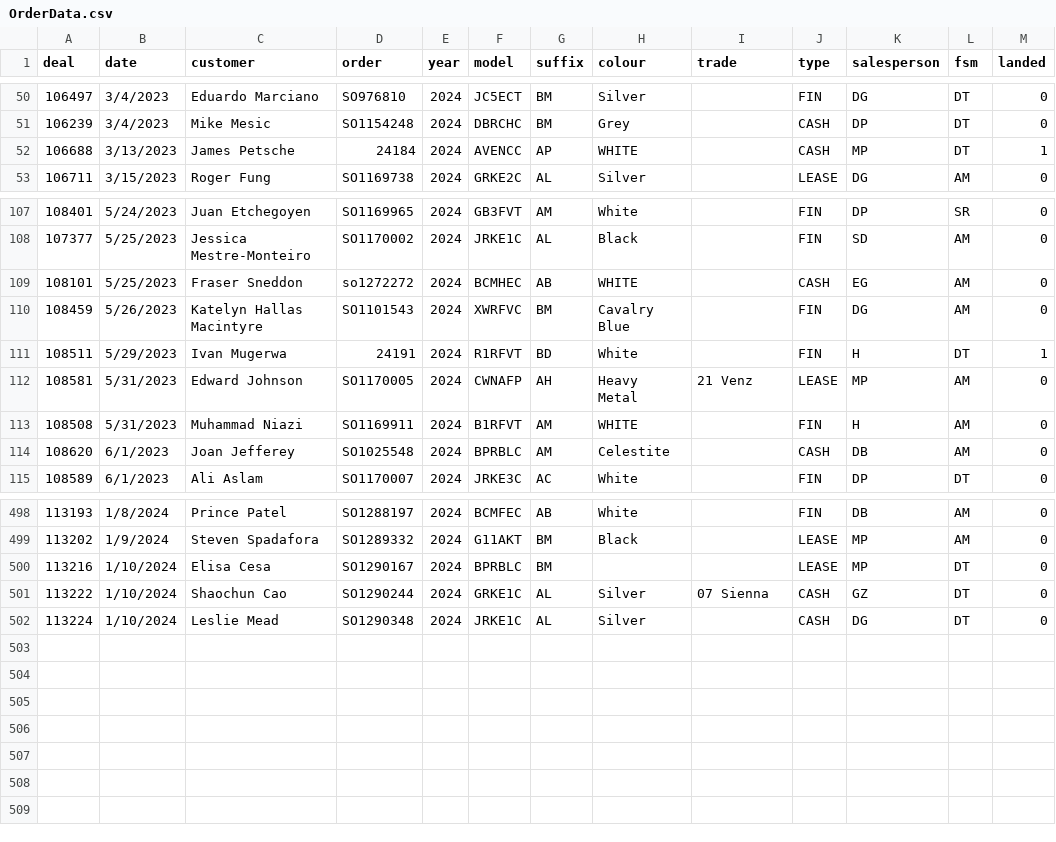
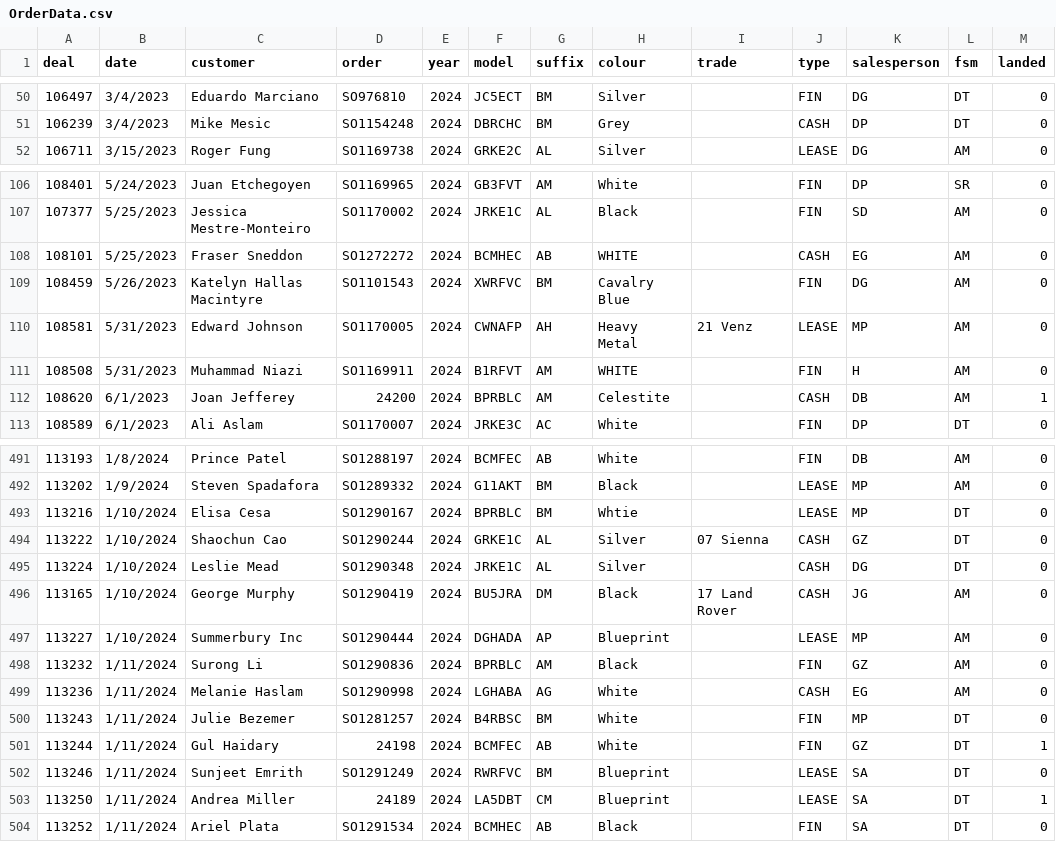
Before and after one commit to harinderlabana/eta-buddy-dev, a CSV file: public/OrderData.csv, drawn as a sheet; only a part is shown, gaps mark what is left out; the diff covers the shown part only.

```diff
--- a/public/OrderData.csv
+++ b/public/OrderData.csv
@@ -51,3 +51,2 @@
 "106239","3/4/2023","Mike Mesic","SO1154248","2024","DBRCHC","BM","Grey",,"CASH","DP","DT","0"
-"106688","3/13/2023","James Petsche","24184","2024","AVENCC","AP","WHITE",,"CASH","MP","DT","1"
 "106711","3/15/2023","Roger Fung","SO1169738","2024","GRKE2C","AL","Silver",,"LEASE","DG","AM","0"
@@ -108,8 +107,7 @@
 "107377","5/25/2023","Jessica Mestre-Monteiro","SO1170002","2024","JRKE1C","AL","Black",,"FIN","SD","AM","0"
-"108101","5/25/2023","Fraser Sneddon","so1272272","2024","BCMHEC","AB","WHITE",,"CASH","EG","AM","0"
+"108101","5/25/2023","Fraser Sneddon","SO1272272","2024","BCMHEC","AB","WHITE",,"CASH","EG","AM","0"
 "108459","5/26/2023","Katelyn Hallas Macintyre","SO1101543","2024","XWRFVC","BM","Cavalry Blue",,"FIN","DG","AM","0"
-"108511","5/29/2023","Ivan Mugerwa","24191","2024","R1RFVT","BD","White",,"FIN","H","DT","1"
 "108581","5/31/2023","Edward Johnson","SO1170005","2024","CWNAFP","AH","Heavy Metal","21 Venz","LEASE","MP","AM","0"
 "108508","5/31/2023","Muhammad Niazi","SO1169911","2024","B1RFVT","AM","WHITE",,"FIN","H","AM","0"
-"108620","6/1/2023","Joan Jefferey","SO1025548","2024","BPRBLC","AM","Celestite",,"CASH","DB","AM","0"
+"108620","6/1/2023","Joan Jefferey","24200","2024","BPRBLC","AM","Celestite",,"CASH","DB","AM","1"
 "108589","6/1/2023","Ali Aslam","SO1170007","2024","JRKE3C","AC","White",,"FIN","DP","DT","0"
@@ -499,4 +492,13 @@
 "113202","1/9/2024","Steven Spadafora","SO1289332","2024","G11AKT","BM","Black",,"LEASE","MP","AM","0"
-"113216","1/10/2024","Elisa Cesa","SO1290167","2024","BPRBLC","BM",,,"LEASE","MP","DT","0"
+"113216","1/10/2024","Elisa Cesa","SO1290167","2024","BPRBLC","BM","Whtie",,"LEASE","MP","DT","0"
 "113222","1/10/2024","Shaochun Cao","SO1290244","2024","GRKE1C","AL","Silver","07 Sienna","CASH","GZ","DT","0"
 "113224","1/10/2024","Leslie Mead","SO1290348","2024","JRKE1C","AL","Silver",,"CASH","DG","DT","0"
+"113165","1/10/2024","George Murphy","SO1290419","2024","BU5JRA","DM","Black","17 Land Rover","CASH","JG","AM","0"
+"113227","1/10/2024","Summerbury Inc","SO1290444","2024","DGHADA","AP","Blueprint",,"LEASE","MP","AM","0"
+"113232","1/11/2024","Surong Li","SO1290836","2024","BPRBLC","AM","Black",,"FIN","GZ","AM","0"
+"113236","1/11/2024","Melanie Haslam","SO1290998","2024","LGHABA","AG","White",,"CASH","EG","AM","0"
+"113243","1/11/2024","Julie Bezemer","SO1281257","2024","B4RBSC","BM","White",,"FIN","MP","DT","0"
+"113244","1/11/2024","Gul Haidary","24198","2024","BCMFEC","AB","White",,"FIN","GZ","DT","1"
+"113246","1/11/2024","Sunjeet Emrith","SO1291249","2024","RWRFVC","BM","Blueprint",,"LEASE","SA","DT","0"
+"113250","1/11/2024","Andrea Miller","24189","2024","LA5DBT","CM","Blueprint",,"LEASE","SA","DT","1"
+"113252","1/11/2024","Ariel Plata","SO1291534","2024","BCMHEC","AB","Black",,"FIN","SA","DT","0"
```
Also changed, not shown: 5 removed rows and 3 edited cells elsewhere in this file, public/VehicleDetailsReport.csv, 10 other files.
